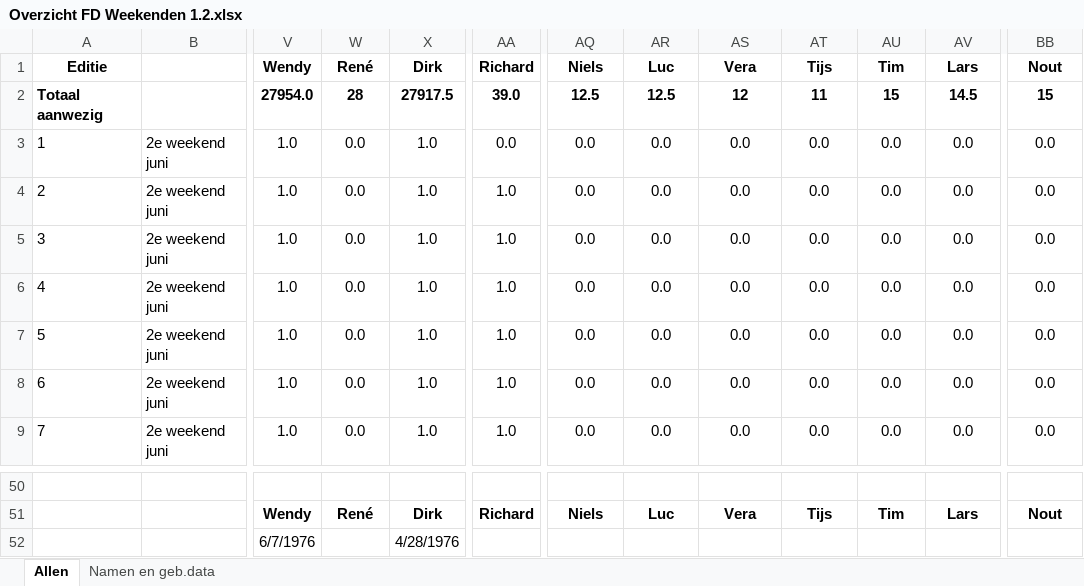
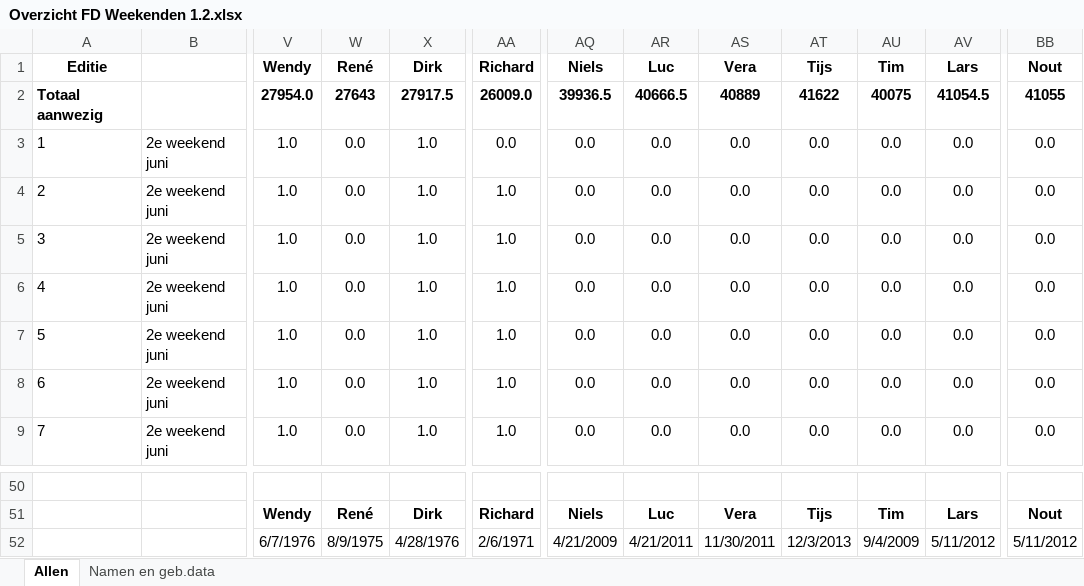
Before and after one commit to pmingaar/FD-Weekend-Sigt, an Excel workbook: data/Overzicht FD Weekenden 1.2.xlsx, sheet Allen, drawn as a sheet; only a part is shown, gaps mark what is left out; values as stored, in another font and other column widths than the file's, no borders; conditional formats not drawn; the diff names each change by its address in the sheet, - before the commit and + after, or states it on an @@ line.

```diff
--- a/data/Overzicht FD Weekenden 1.2.xlsx (sheet Allen)
+++ b/data/Overzicht FD Weekenden 1.2.xlsx (sheet Allen)
-W2 (René): 28
+W2 (René): 27643
-AA2 (Richard): 39.0
+AA2 (Richard): 26009.0
-AQ2 (Niels): 12.5
+AQ2 (Niels): 39936.5
-AR2 (Luc): 12.5
+AR2 (Luc): 40666.5
-AS2 (Vera): 12
+AS2 (Vera): 40889
-AT2 (Tijs): 11
+AT2 (Tijs): 41622
-AU2 (Tim): 15
+AU2 (Tim): 40075
-AV2 (Lars): 14.5
+AV2 (Lars): 41054.5
-BB2 (Nout): 15
+BB2 (Nout): 41055
-W52 (René): (empty)
+W52 (René): 8/9/1975
-AA52 (Richard): (empty)
+AA52 (Richard): 2/6/1971
-AQ52 (Niels): (empty)
+AQ52 (Niels): 4/21/2009
-AR52 (Luc): (empty)
+AR52 (Luc): 4/21/2011
-AS52 (Vera): (empty)
+AS52 (Vera): 11/30/2011
-AT52 (Tijs): (empty)
+AT52 (Tijs): 12/3/2013
-AU52 (Tim): (empty)
+AU52 (Tim): 9/4/2009
-AV52 (Lars): (empty)
+AV52 (Lars): 5/11/2012
-BB52 (Nout): (empty)
+BB52 (Nout): 5/11/2012
```
Also changed, not shown: 2 other files.
